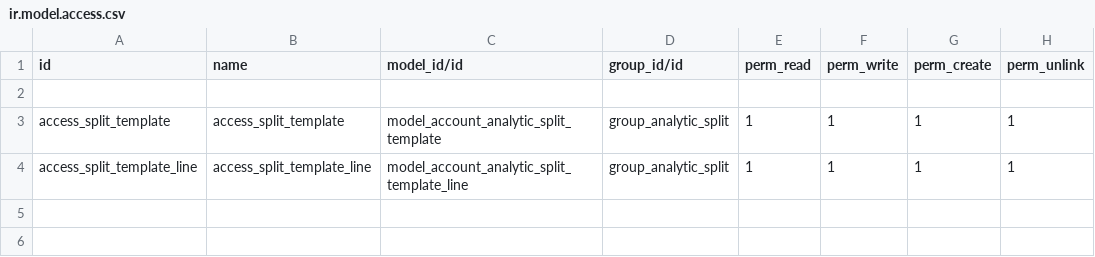
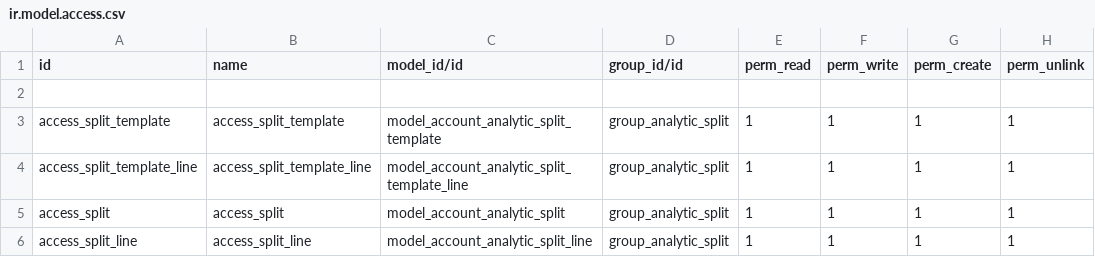
Before and after one commit to dhongu/deltatech, a CSV file: deltatech_account_analytic/security/ir.model.access.csv, drawn as a sheet; the diff names each change by its address in the sheet, - before the commit and + after, or states it on an @@ line.

Commit message:
analytic manual split

```diff
--- a/deltatech_account_analytic/security/ir.model.access.csv
+++ b/deltatech_account_analytic/security/ir.model.access.csv
+row 5: access_split | access_split | model_account_analytic_split | group_analytic_split | 1 | 1 | 1 | 1
+row 6: access_split_line | access_split_line | model_account_analytic_split_line | group_analytic_split | 1 | 1 | 1 | 1
```
Also changed, not shown: 9 other files.
